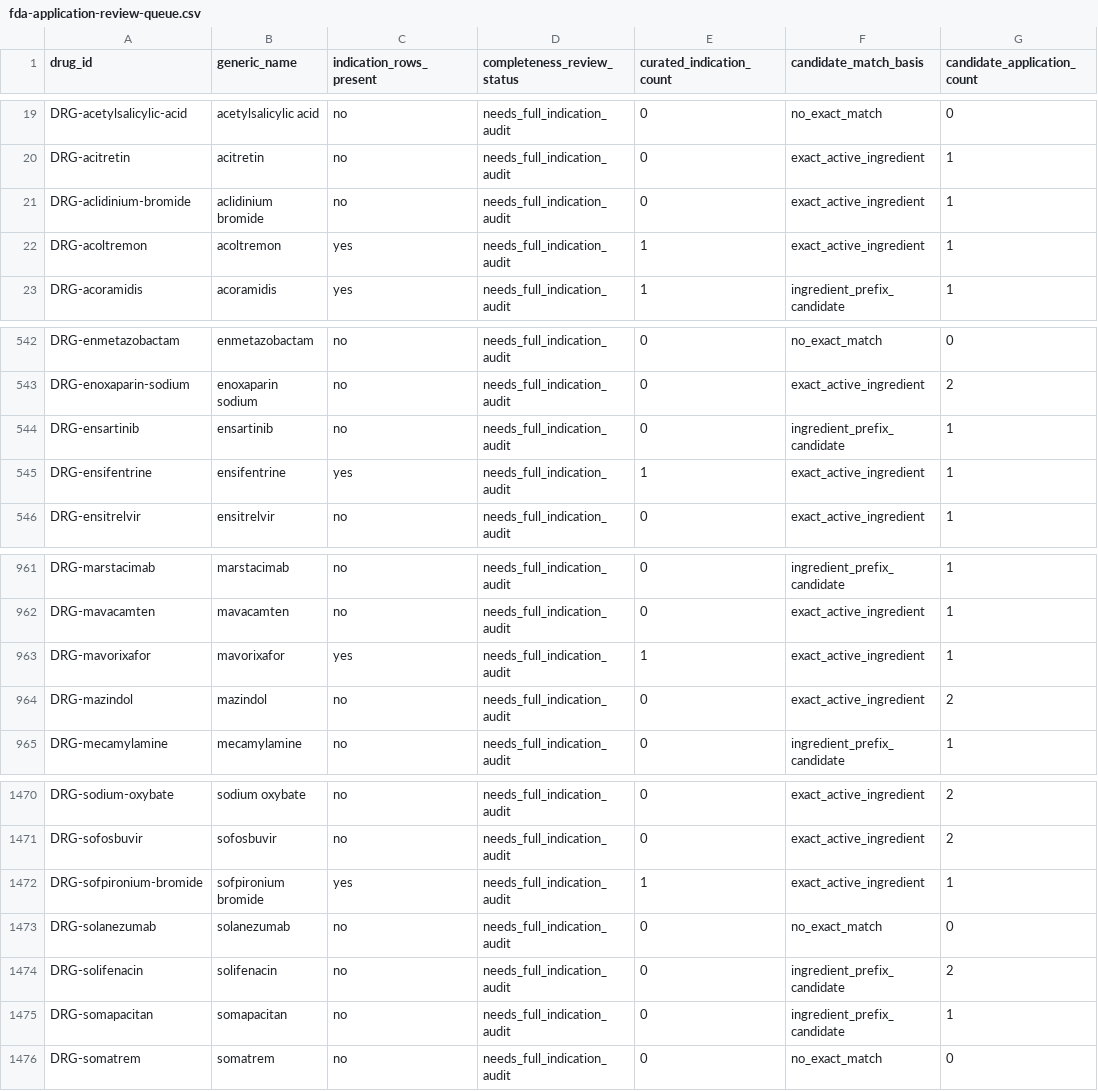
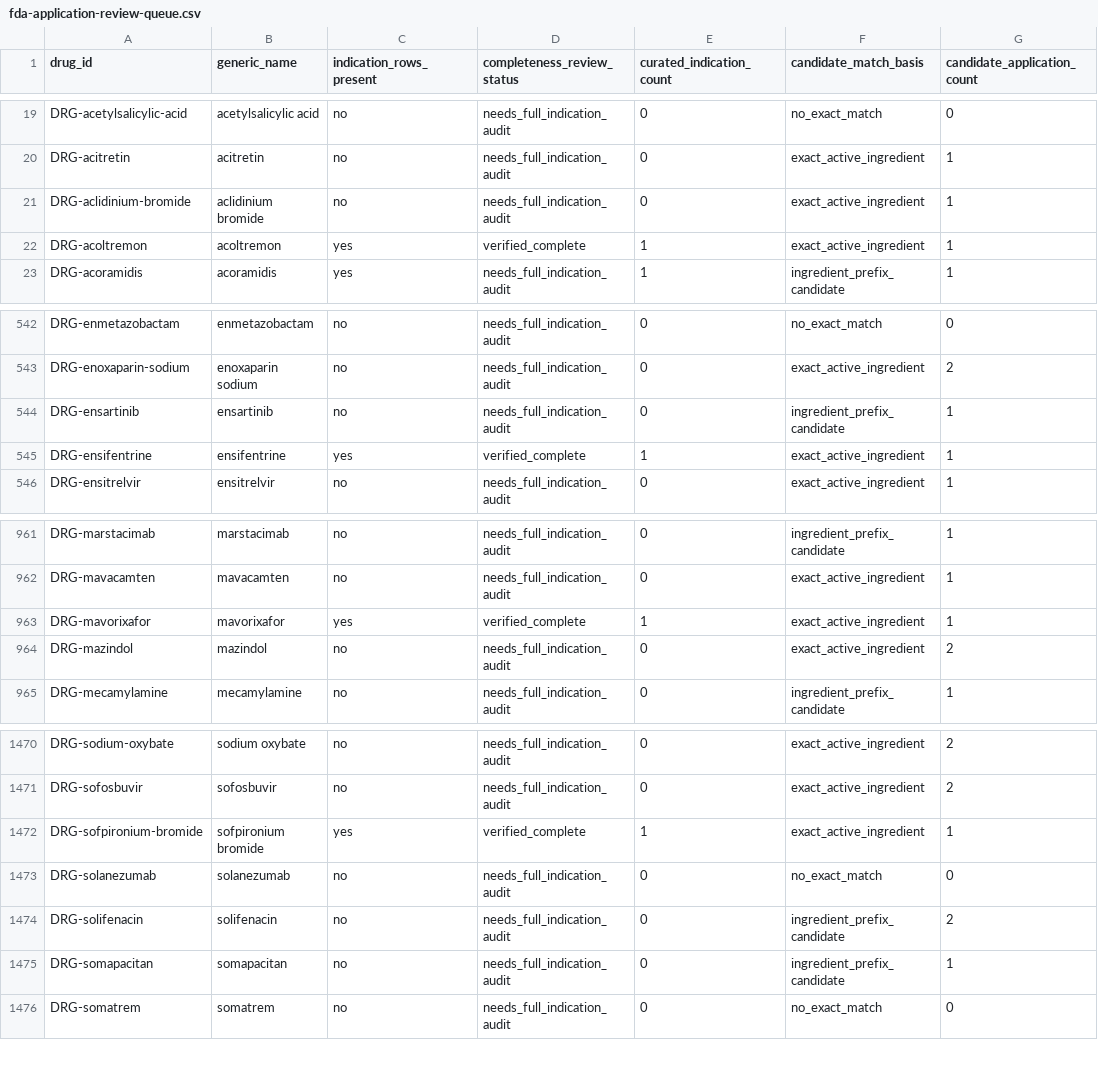
Before and after one commit to ichunglo/ichunglo.github.io, a CSV file: data/generated/fda-application-review-queue.csv, drawn as a sheet; only a part is shown, gaps mark what is left out; the diff names each change by its address in the sheet, - before the commit and + after, or states it on an @@ line.

Commit message:
Track evidence-backed FDA review completion for all catalog drugs

```diff
--- a/data/generated/fda-application-review-queue.csv
+++ b/data/generated/fda-application-review-queue.csv
-D22 (completeness_review_status): needs_full_indication_audit
+D22 (completeness_review_status): verified_complete
-D545 (completeness_review_status): needs_full_indication_audit
+D545 (completeness_review_status): verified_complete
-D963 (completeness_review_status): needs_full_indication_audit
+D963 (completeness_review_status): verified_complete
-D1472 (completeness_review_status): needs_full_indication_audit
+D1472 (completeness_review_status): verified_complete
```
Also changed, not shown: 8 other files.
